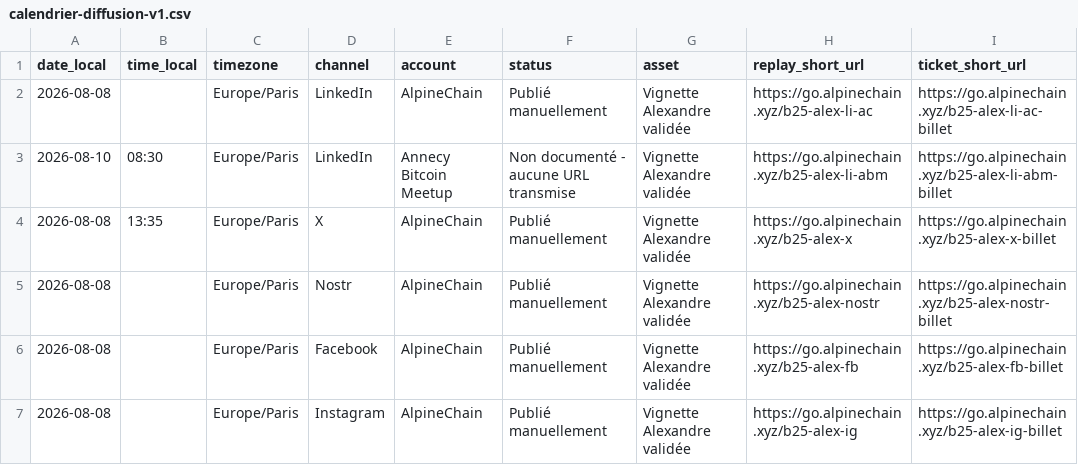
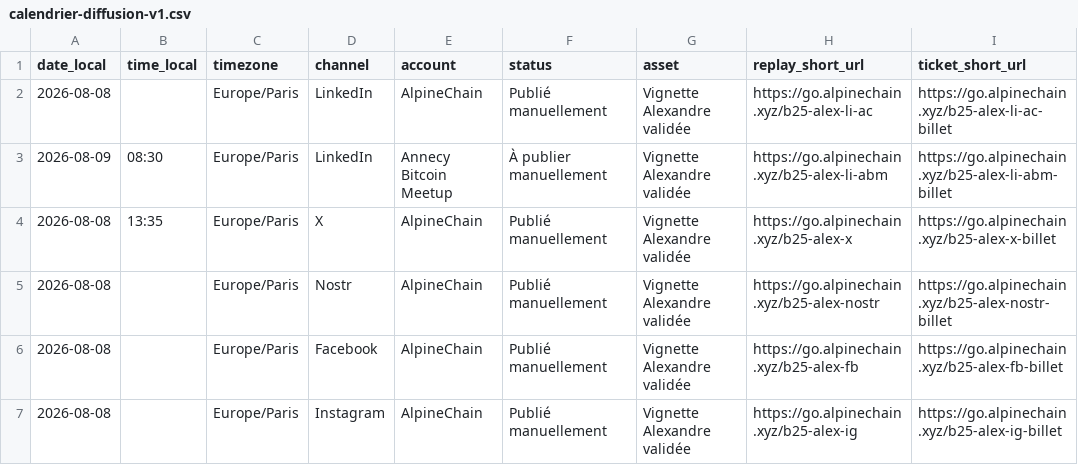
Before and after one commit to Alpinechain/Alpinechain_Association, a CSV file: projects/b-only/campaigns/alexandre-stachtchenko/calendrier-diffusion-v1.csv, drawn as a sheet; only a part is shown; the diff names each change by its address in the sheet, - before the commit and + after, or states it on an @@ line.

```diff
--- a/projects/b-only/campaigns/alexandre-stachtchenko/calendrier-diffusion-v1.csv
+++ b/projects/b-only/campaigns/alexandre-stachtchenko/calendrier-diffusion-v1.csv
-A3 (date_local): 2026-08-10
+A3 (date_local): 2026-08-09
-F3 (status): Non documenté - aucune URL transmise
+F3 (status): À publier manuellement
```
Also changed, not shown: 2 other files.
